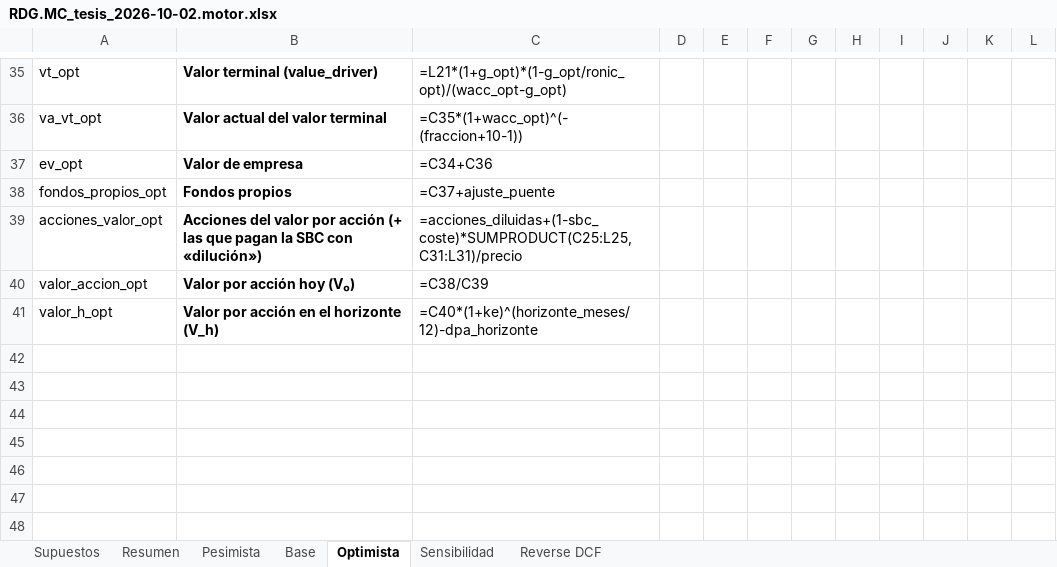
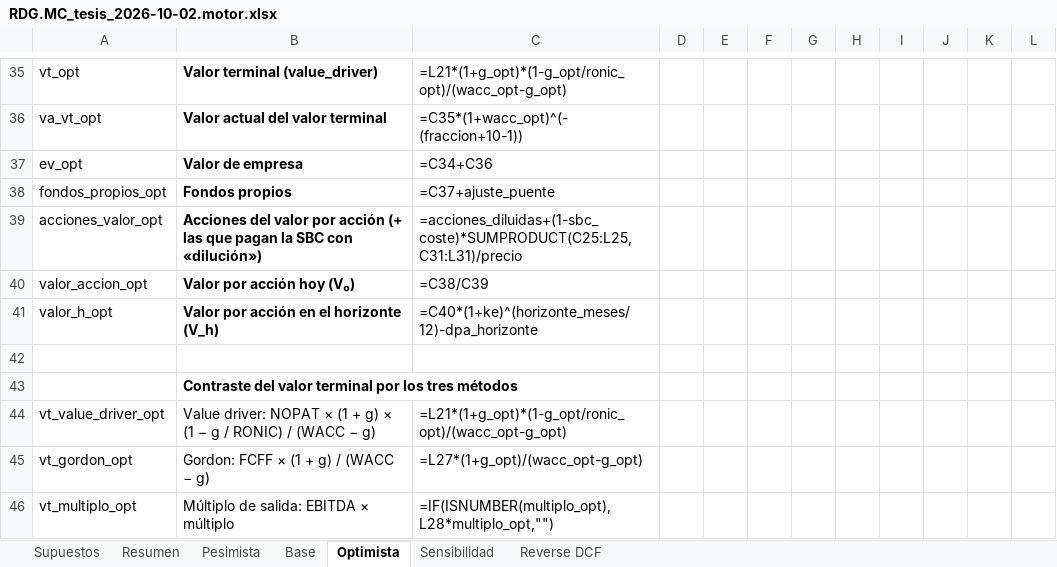
Before and after one commit to financeandml/SaaS-informes, an Excel workbook: datos-tesis/salida/RDG.MC/RDG.MC_tesis_2026-10-02.motor.xlsx, sheet Optimista, drawn as a sheet; only a part is shown, gaps mark what is left out; values as stored, in another font and other column widths than the file's, no borders; formulas without a stored value are shown as written; the diff names each change by its address in the sheet, - before the commit and + after, or states it on an @@ line.

```diff
--- a/datos-tesis/salida/RDG.MC/RDG.MC_tesis_2026-10-02.motor.xlsx (sheet Optimista)
+++ b/datos-tesis/salida/RDG.MC/RDG.MC_tesis_2026-10-02.motor.xlsx (sheet Optimista)
+row 42: (empty)
+row 43:  | Contraste del valor terminal por los tres métodos
+row 44: vt_value_driver_opt | Value driver: NOPAT × (1 + g) × (1 − g / RONIC) / (WACC − g) | =L21*(1+g_opt)*(1-g_opt/ronic_opt)/(wacc_opt-g_opt)
+row 45: vt_gordon_opt | Gordon: FCFF × (1 + g) / (WACC − g) | =L27*(1+g_opt)/(wacc_opt-g_opt)
+row 46: vt_multiplo_opt | Múltiplo de salida: EBITDA × múltiplo | =IF(ISNUMBER(multiplo_opt),L28*multiplo_opt,"")
```
Also changed, not shown: sheet Reverse DCF, sheet Pesimista, sheet Base, 32 other files.
